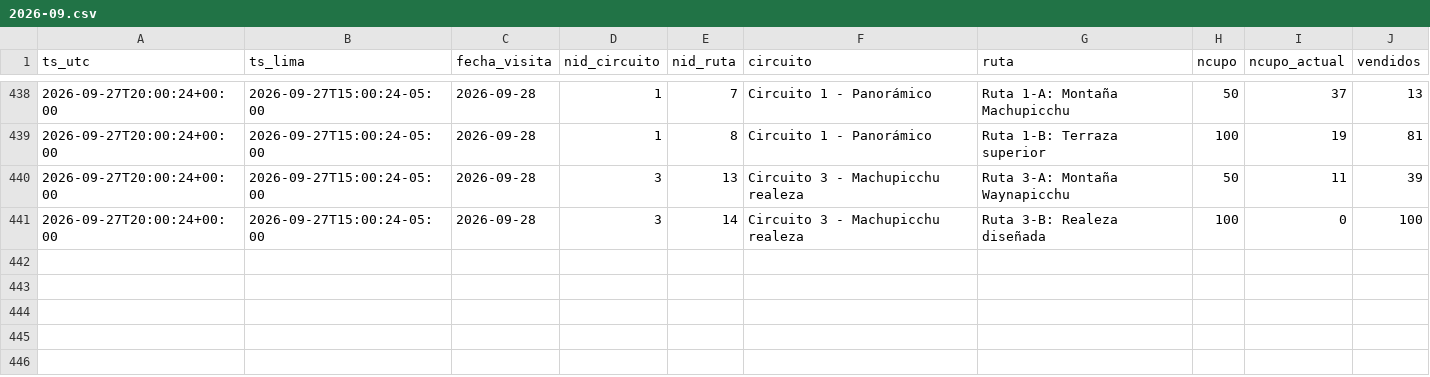
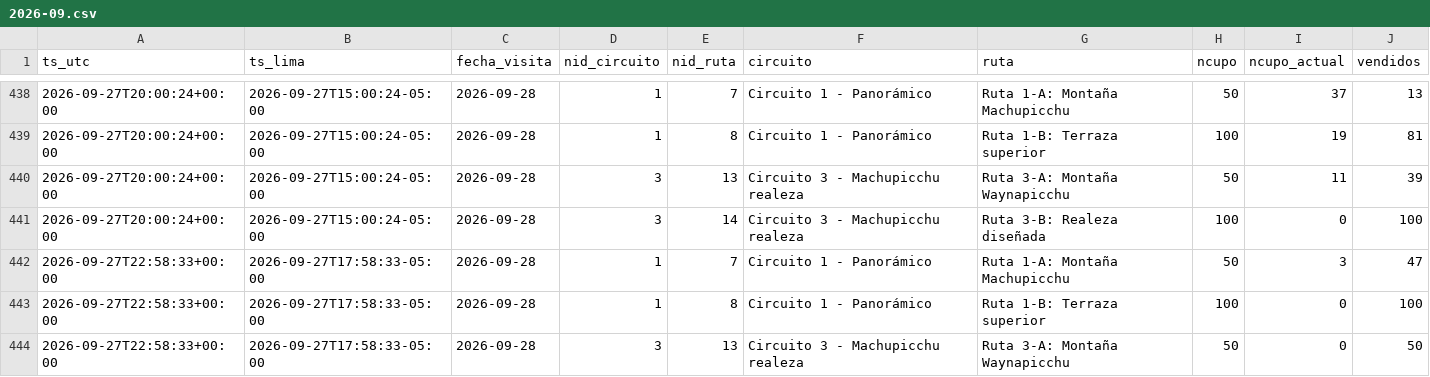
Before and after one commit to kofikid4/machupicchu-live-tracker, a CSV file: data/observations/2026-09.csv, drawn as a sheet; only a part is shown, gaps mark what is left out; the diff names each change by its address in the sheet, - before the commit and + after, or states it on an @@ line.

```diff
--- a/data/observations/2026-09.csv
+++ b/data/observations/2026-09.csv
+row 442: 2026-09-27T22:58:33+00:00 | 2026-09-27T17:58:33-05:00 | 2026-09-28 | 1 | 7 | Circuito 1 - Panorámico | Ruta 1-A: Montaña Machupicchu | 50 | 3 | 47
+row 443: 2026-09-27T22:58:33+00:00 | 2026-09-27T17:58:33-05:00 | 2026-09-28 | 1 | 8 | Circuito 1 - Panorámico | Ruta 1-B: Terraza superior | 100 | 0 | 100
+row 444: 2026-09-27T22:58:33+00:00 | 2026-09-27T17:58:33-05:00 | 2026-09-28 | 3 | 13 | Circuito 3 - Machupicchu realeza | Ruta 3-A: Montaña Waynapicchu | 50 | 0 | 50
```
Also changed, not shown: data/runs.csv, 2 other files.
